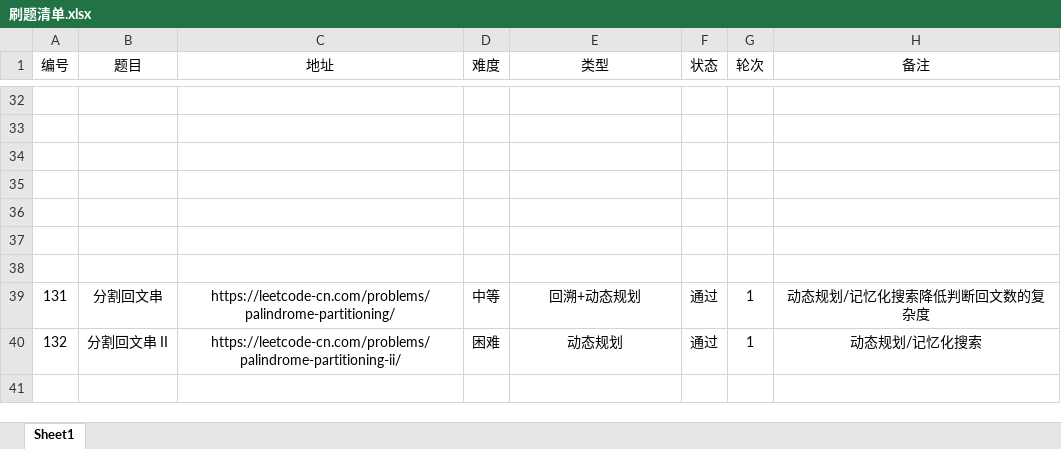
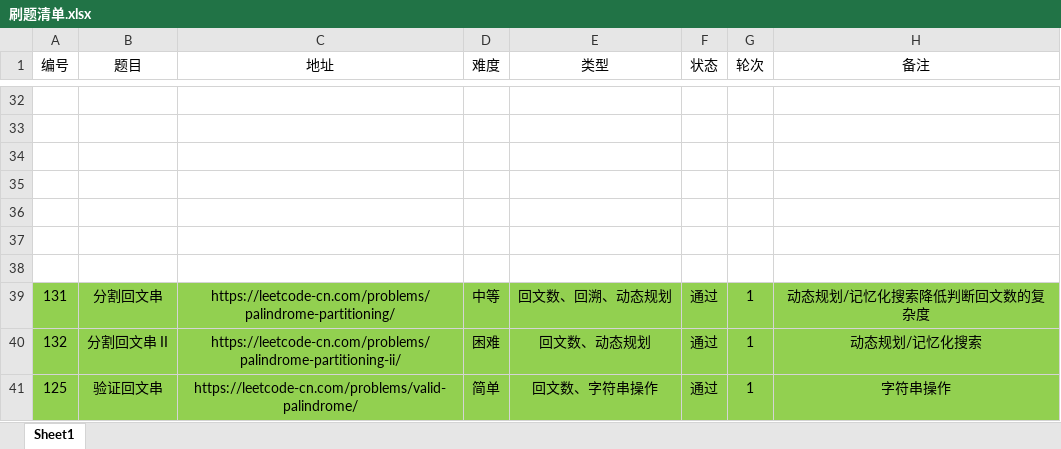
Before and after one commit to moonspiritacm/Leetcode-Java, an Excel workbook: notes/刷题清单.xlsx, sheet Sheet1, drawn as a sheet; only a part is shown, gaps mark what is left out; values as stored, in another font and other column widths than the file's, no borders; the diff names each change by its address in the sheet, - before the commit and + after, or states it on an @@ line.

Commit message:
Problem 0125 R1

```diff
--- a/notes/刷题清单.xlsx (sheet Sheet1)
+++ b/notes/刷题清单.xlsx (sheet Sheet1)
-A39:H40 fill: none
+A39:H40 fill: #92D050
-E39 (类型): 回溯+动态规划
+E39 (类型): 回文数、回溯、动态规划
-E40 (类型): 动态规划
+E40 (类型): 回文数、动态规划
+row 41: 125 | 验证回文串 | https://leetcode-cn.com/problems/valid-palindrome/ | 简单 | 回文数、字符串操作 | 通过 | 1 | 字符串操作
```
Also changed, not shown: 4 other files.
